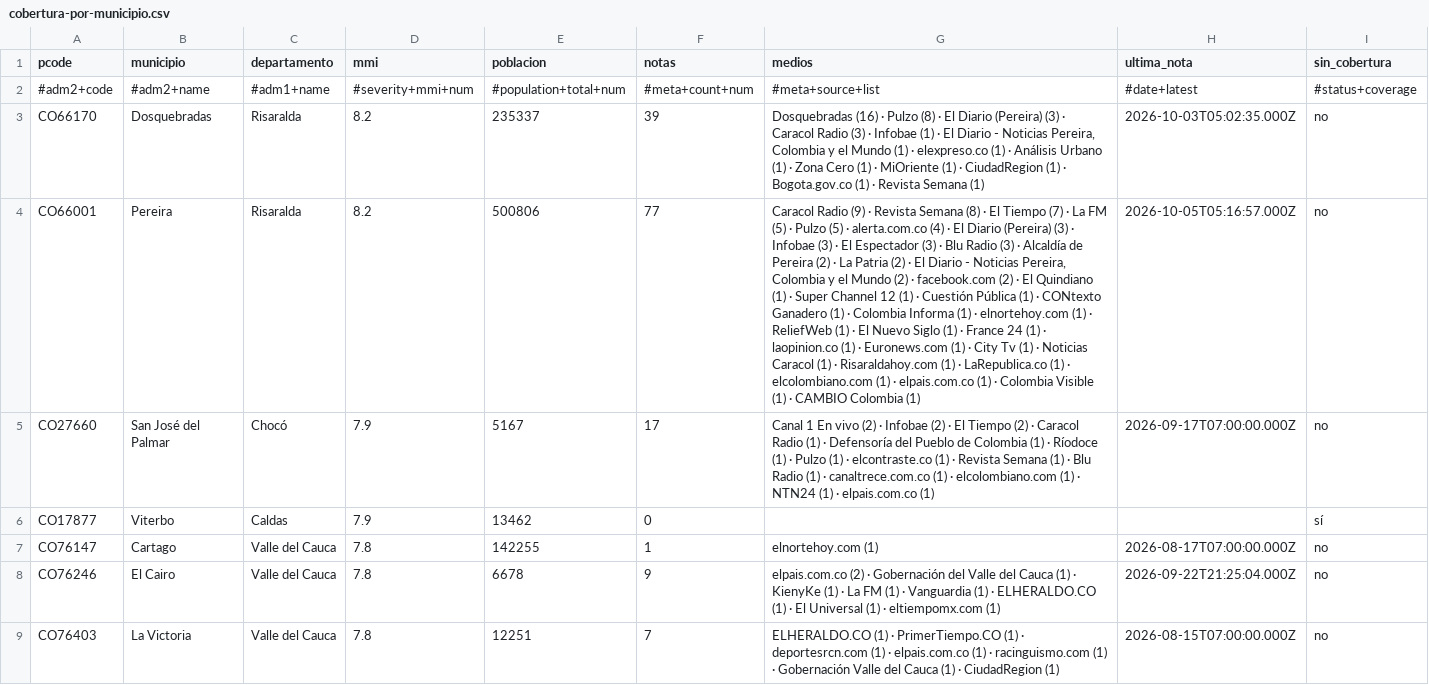
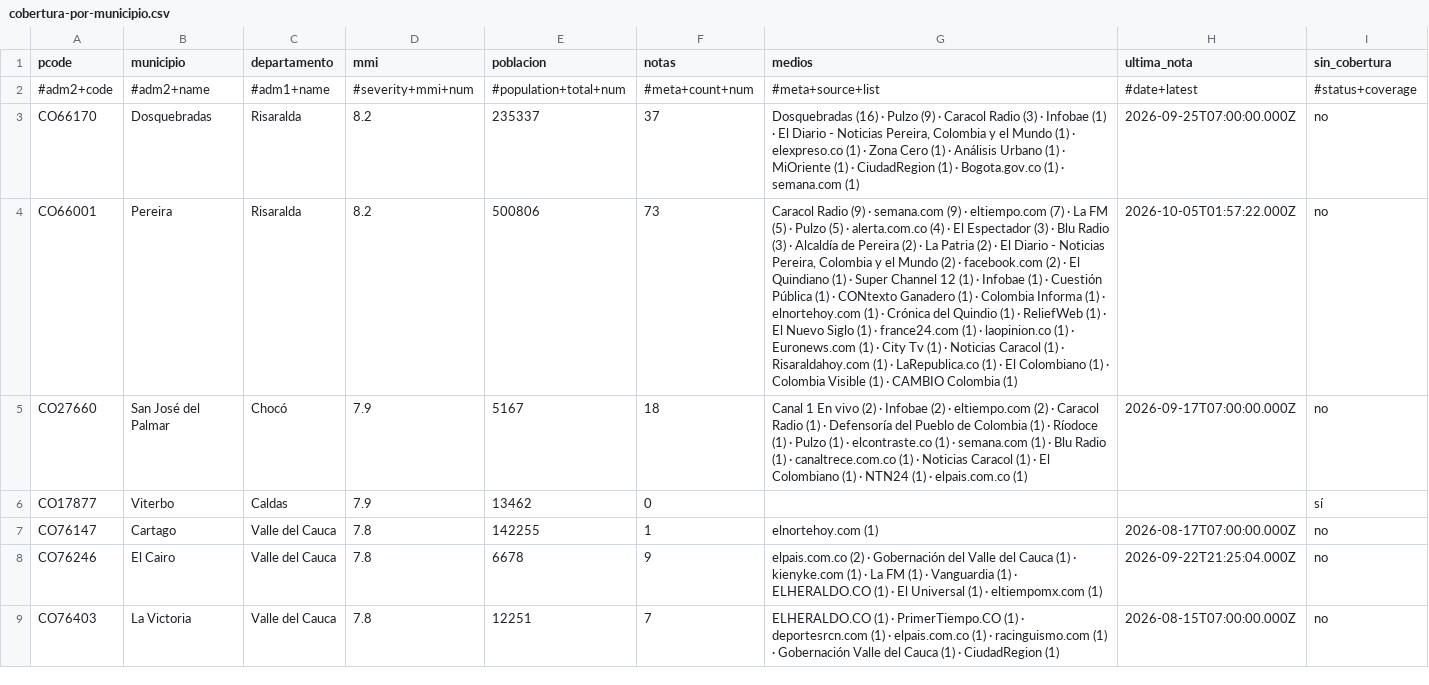
Before and after one commit to YesidAlmanzaGamba/report_cali, a CSV file: data/export/cobertura-por-municipio.csv, drawn as a sheet; only a part is shown; the diff covers the shown part only; the diff names each change by its address in the sheet, - before the commit and + after, or states it on an @@ line.

```diff
--- a/data/export/cobertura-por-municipio.csv
+++ b/data/export/cobertura-por-municipio.csv
-F3 (notas): 39
+F3 (notas): 37
-G3 (medios): …· Pulzo (8) · El Diario (Pereira) (3) · Caracol Radio (3) · Infobae (1) · El Diario - Noticias Pereira, Colombia y el Mundo (1) · elexpreso.co (1) · Análisis Urbano (1) · Zona Cero (1) · MiOriente (1) · CiudadRegion (1) · Bogota.gov.co (1) · Revista Semana (1)
+G3 (medios): …· Pulzo (9) · Caracol Radio (3) · Infobae (1) · El Diario - Noticias Pereira, Colombia y el Mundo (1) · elexpreso.co (1) · Zona Cero (1) · Análisis Urbano (1) · MiOriente (1) · CiudadRegion (1) · Bogota.gov.co (1) · semana.com (1)
-H3 (ultima_nota): 2026-10-03T05:02:35.000Z
+H3 (ultima_nota): 2026-09-25T07:00:00.000Z
-F4 (notas): 77
+F4 (notas): 73
-G4 (medios): …(9) · Revista Semana (8) · El Tiempo (7) · La FM (5) · Pulzo (5) · alerta.com.co (4) · El Diario (Pereira) (3) · Infobae (3) · El Espectador (3) · Blu Radio (3) · Alcaldía de Pereira (2) · La Patria (2) · El Diario - Noticias Pereira, Colombia y el Mundo (2) · facebook.com (2) · El Quindiano (1) · Super Channel 12 (1) · Cuestión Pública (1) · CONtexto Ganadero (1) · Colombia Informa (1) · elnortehoy.com (1) · ReliefWeb (1) · El Nuevo Siglo (1) · France 24 (1) · laopinion.co (1) · Euronews.com (1) · City Tv (1) · Noticias Caracol (1) · Risaraldahoy.com (1) · LaRepublica.co (1) · elcolombiano.com (1) · elpais.com.co (1) ·…
+G4 (medios): …(9) · semana.com (9) · eltiempo.com (7) · La FM (5) · Pulzo (5) · alerta.com.co (4) · El Espectador (3) · Blu Radio (3) · Alcaldía de Pereira (2) · La Patria (2) · El Diario - Noticias Pereira, Colombia y el Mundo (2) · facebook.com (2) · El Quindiano (1) · Super Channel 12 (1) · Infobae (1) · Cuestión Pública (1) · CONtexto Ganadero (1) · Colombia Informa (1) · elnortehoy.com (1) · Crónica del Quindio (1) · ReliefWeb (1) · El Nuevo Siglo (1) · france24.com (1) · laopinion.co (1) · Euronews.com (1) · City Tv (1) · Noticias Caracol (1) · Risaraldahoy.com (1) · LaRepublica.co (1) · El Colombiano (1) ·…
-H4 (ultima_nota): 2026-10-05T05:16:57.000Z
+H4 (ultima_nota): 2026-10-05T01:57:22.000Z
-F5 (notas): 17
+F5 (notas): 18
-G5 (medios): …(2) · El Tiempo (2) · Caracol Radio (1) · Defensoría del Pueblo de Colombia (1) · Ríodoce (1) · Pulzo (1) · elcontraste.co (1) · Revista Semana (1) · Blu Radio (1) · canaltrece.com.co (1) · elcolombiano.com (1) ·…
+G5 (medios): …(2) · eltiempo.com (2) · Caracol Radio (1) · Defensoría del Pueblo de Colombia (1) · Ríodoce (1) · Pulzo (1) · elcontraste.co (1) · semana.com (1) · Blu Radio (1) · canaltrece.com.co (1) · Noticias Caracol (1) · El Colombiano (1) ·…
-G8 (medios): …(1) · KienyKe (1) ·…
+G8 (medios): …(1) · kienyke.com (1) ·…
```
Also changed, not shown: 1 added row, 1 removed row and 26 edited cells elsewhere in this file, data/export/observaciones.csv, 6 other files.
